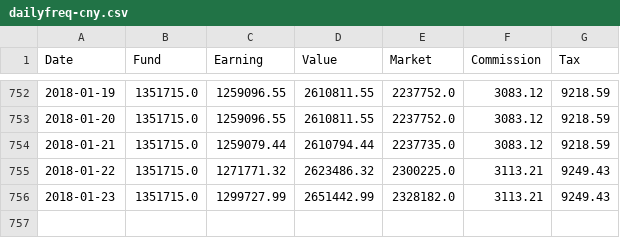
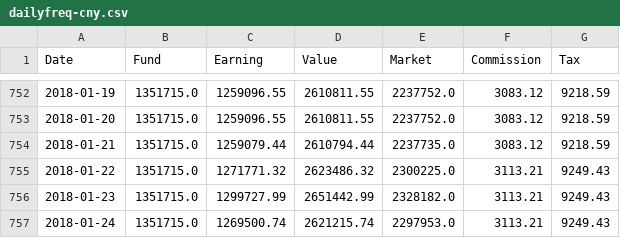
Before and after one commit to rotblade/goldshire, a CSV file: invest/csv/dailyfreq-cny.csv, drawn as a sheet; only a part is shown, gaps mark what is left out.

```diff
--- a/invest/csv/dailyfreq-cny.csv
+++ b/invest/csv/dailyfreq-cny.csv
@@ -756 +756,2 @@ Date,Fund,Earning,Value,Market,Commission,Tax
 2018-01-23,1351715.0,1299727.99,2651442.99,2328182.0,3113.21,9249.43
+2018-01-24,1351715.0,1269500.74,2621215.74,2297953.0,3113.21,9249.43
```
Also changed, not shown: invest/csv/dailyfreq-hkd.csv, invest/csv/historic/000001.csv, 19 other files.
